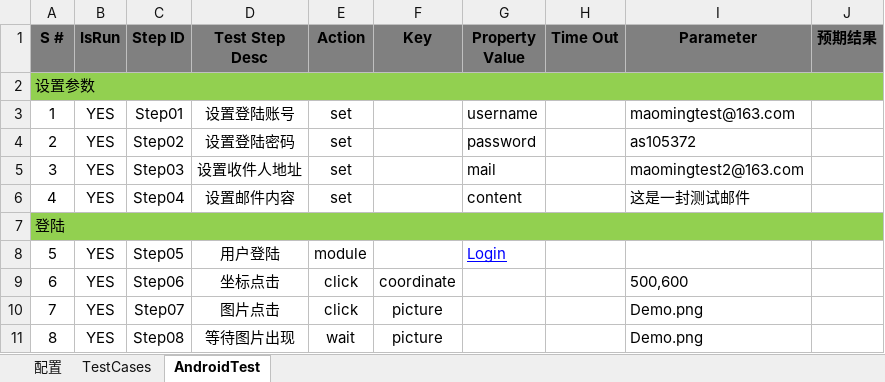
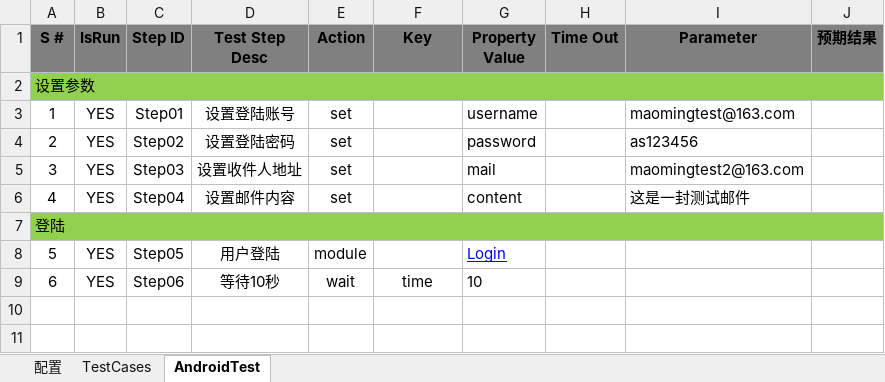
Before and after one commit to Hanlen520/AwTestFrame, an Excel workbook: testCase/163mailTest/main.xlsx, sheet AndroidTest, drawn as a sheet; values as stored, in another font and other column widths than the file's, no borders; the diff names each change by its address in the sheet, - before the commit and + after, or states it on an @@ line.

```diff
--- a/testCase/163mailTest/main.xlsx (sheet AndroidTest)
+++ b/testCase/163mailTest/main.xlsx (sheet AndroidTest)
-I4 (Parameter): as105372
+I4 (Parameter): as123456
-D9 (Test Step Desc): 坐标点击
+D9 (Test Step Desc): 等待10秒
-E9 (Action): click
+E9 (Action): wait
-F9 (Key): coordinate
+F9 (Key): time
-G9 (Property Value): (empty)
+G9 (Property Value): 10
-I9 (Parameter): 500,600
+I9 (Parameter): (empty)
-row 10: 7 | YES | Step07 | 图片点击 | click | picture |  |  | Demo.png
-row 11: 8 | YES | Step08 | 等待图片出现 | wait | picture |  |  | Demo.png
```
Also changed, not shown: sheet 配置, testCase/163mailTest/module.xlsx, 20 other files.
